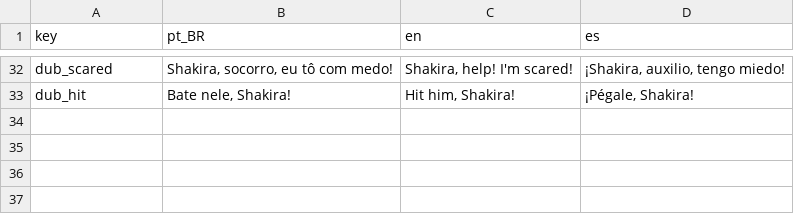
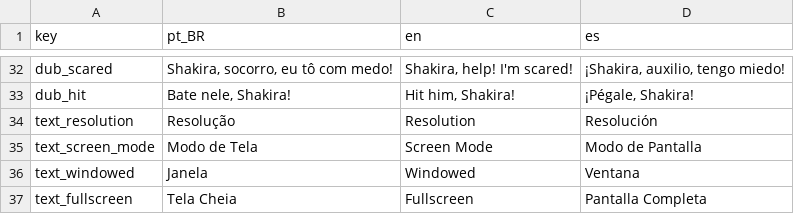
Before and after one commit to pedro13marcos/Cookies-for-Sheeps, a CSV file: text/translation.csv, drawn as a sheet; only a part is shown, gaps mark what is left out; the diff names each change by its address in the sheet, - before the commit and + after, or states it on an @@ line.

Commit message:
0.5 resolution options, fullscreen mode, and responsive UI scaling

```diff
--- a/text/translation.csv
+++ b/text/translation.csv
+row 34: text_resolution | Resolução | Resolution | Resolución
+row 35: text_screen_mode | Modo de Tela | Screen Mode | Modo de Pantalla
+row 36: text_windowed | Janela | Windowed | Ventana
+row 37: text_fullscreen | Tela Cheia | Fullscreen | Pantalla Completa
```
Also changed, not shown: 35 other files.
